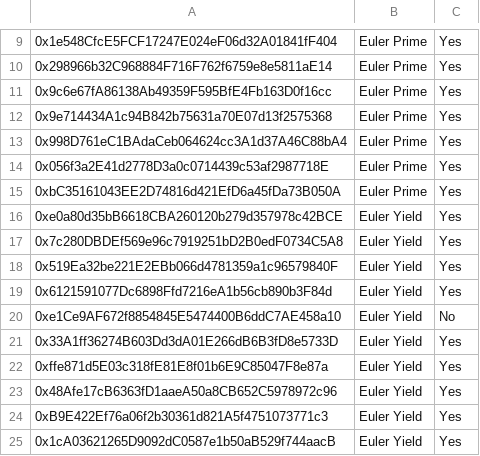
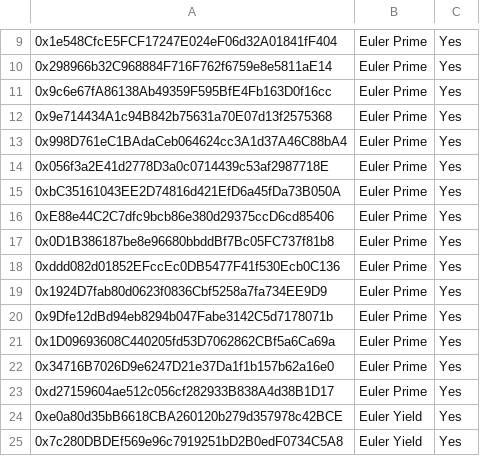
Before and after one commit to euler-xyz/evk-periphery, a CSV file: script/production/mainnet/governedPerspectiveVaults/GovernedPerspectiveVaults.csv, drawn as a sheet; only a part is shown, gaps mark what is left out; the shorter side is filled out with more unchanged rows; the diff names each change by its address in the sheet, - before the commit and + after, or states it on an @@ line.

Commit message:
whitelist new prime cluster vaults

```diff
--- a/script/production/mainnet/governedPerspectiveVaults/GovernedPerspectiveVaults.csv
+++ b/script/production/mainnet/governedPerspectiveVaults/GovernedPerspectiveVaults.csv
+row 16: 0xE88e44C2C7dfc9bcb86e380d29375ccD6cd85406 | Euler Prime | Yes
+row 17: 0x0D1B386187be8e96680bbddBf7Bc05FC737f81b8 | Euler Prime | Yes
+row 18: 0xddd082d01852EFccEc0DB5477F41f530Ecb0C136 | Euler Prime | Yes
+row 19: 0x1924D7fab80d0623f0836Cbf5258a7fa734EE9D9 | Euler Prime | Yes
+row 20: 0x9Dfe12dBd94eb8294b047Fabe3142C5d7178071b | Euler Prime | Yes
+row 21: 0x1D09693608C440205fd53D7062862CBf5a6Ca69a | Euler Prime | Yes
+row 22: 0x34716B7026D9e6247D21e37Da1f1b157b62a16e0 | Euler Prime | Yes
+row 23: 0xd27159604ae512c056cf282933B838A4d38B1D17 | Euler Prime | Yes
```
